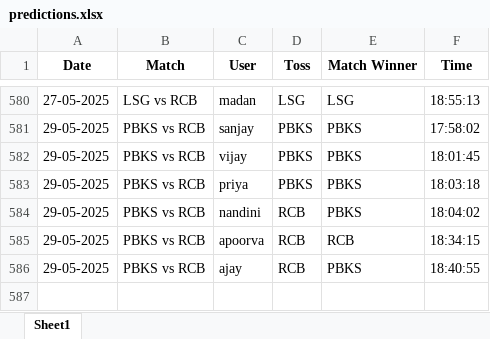
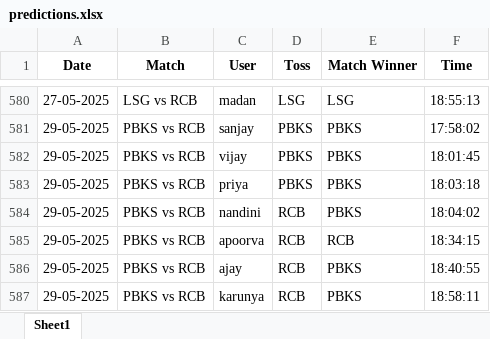
Before and after one commit to krshnavij/IPL_2025, an Excel workbook: predictions.xlsx, sheet Sheet1, drawn as a sheet; only a part is shown, gaps mark what is left out; values as stored, in another font and other column widths than the file's, no borders; the diff names each change by its address in the sheet, - before the commit and + after, or states it on an @@ line.

Commit message:
Update shared predictions

```diff
--- a/predictions.xlsx (sheet Sheet1)
+++ b/predictions.xlsx (sheet Sheet1)
+row 587: 29-05-2025 | PBKS vs RCB | karunya | RCB | PBKS | 18:58:11
```
